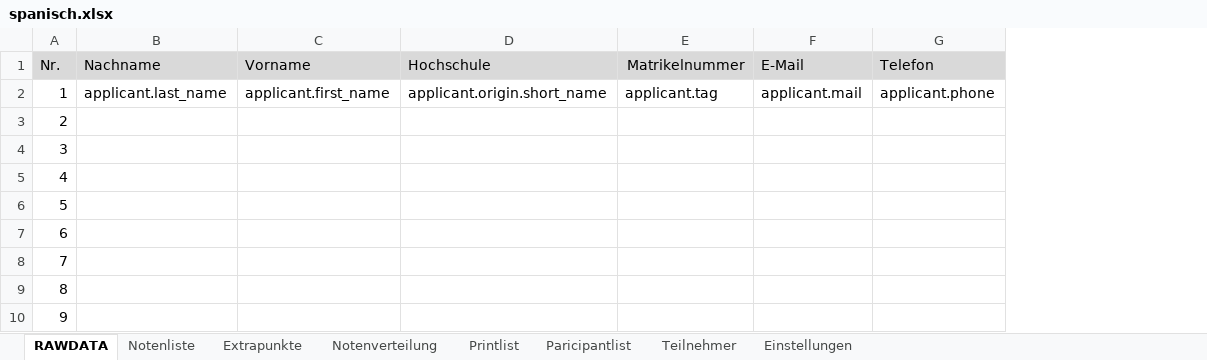
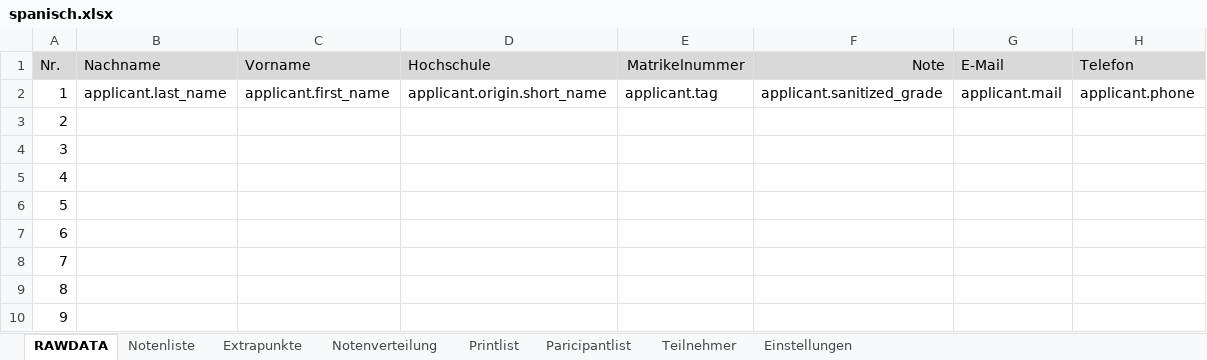
Before and after one commit to spz-signup/spz-signup-webend, an Excel workbook: src/spz/templates/export/spanisch.xlsx, sheet RAWDATA, drawn as a sheet; only a part is shown; values as stored, in another font and other column widths than the file's, no borders; table styles not drawn; the diff names each change by its address in the sheet, - before the commit and + after, or states it on an @@ line.

Commit message:
write grade to export templates, add english template

```diff
--- a/src/spz/templates/export/spanisch.xlsx (sheet RAWDATA)
+++ b/src/spz/templates/export/spanisch.xlsx (sheet RAWDATA)
+column F (Note), row 2: applicant.sanitized_grade
```
Also changed, not shown: sheet Notenliste, sheet Printlist, sheet Teilnehmer, formulas that keep their value, hidden cells, charts or pictures, src/spz/templates/export/courselist-enhanced.xlsx, src/spz/templates/export/spanisch_hueber.xlsx, 2 other files.
